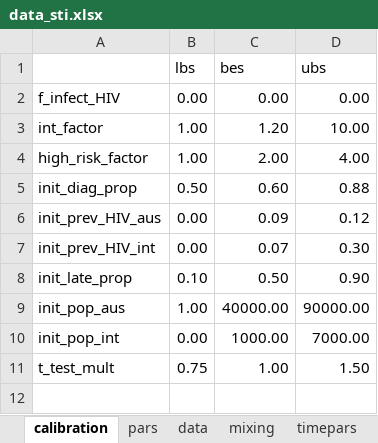
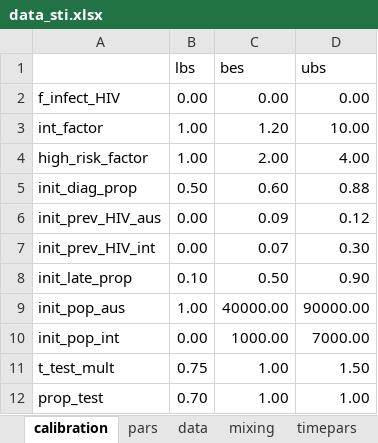
Before and after one commit to nickidge/STI-HIV-coinfection, an Excel workbook: data_sti.xlsx, sheet calibration, drawn as a sheet; values as stored, in another font and other column widths than the file's, no borders; the diff names each change by its address in the sheet, - before the commit and + after, or states it on an @@ line.

Commit message:
Added prop_test and manual calibration

```diff
--- a/data_sti.xlsx (sheet calibration)
+++ b/data_sti.xlsx (sheet calibration)
+row 12: prop_test | 0.70 | 1.00 | 1.00
```
Also changed, not shown: sheet pars, sheet data, 7 other files.
